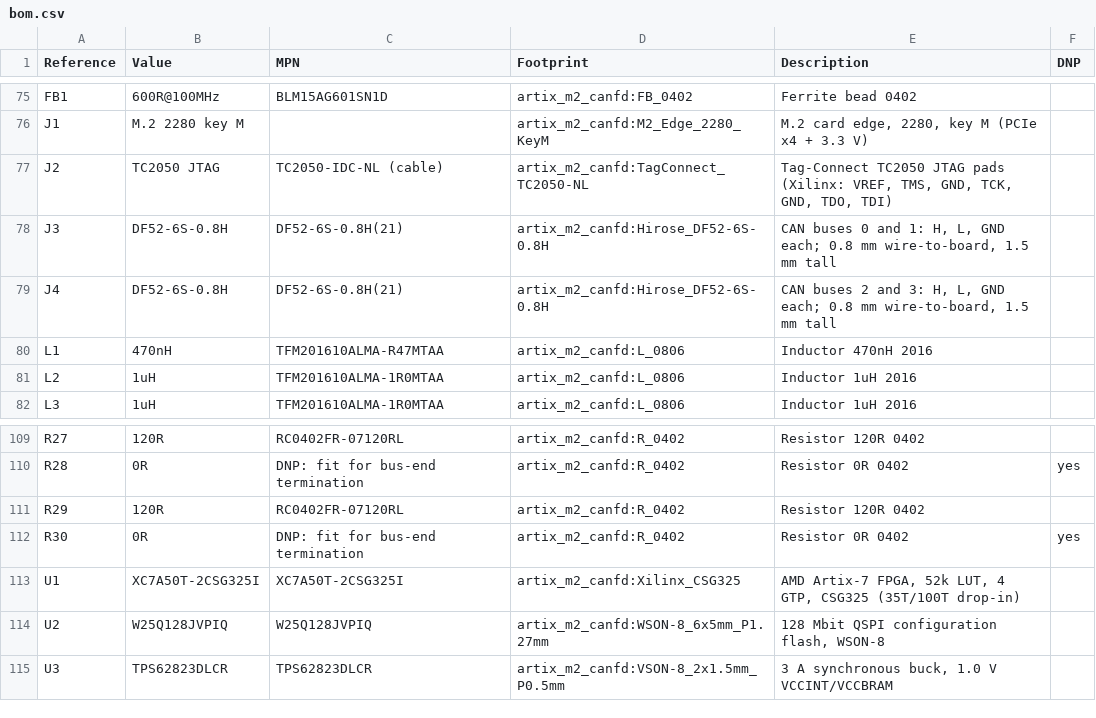
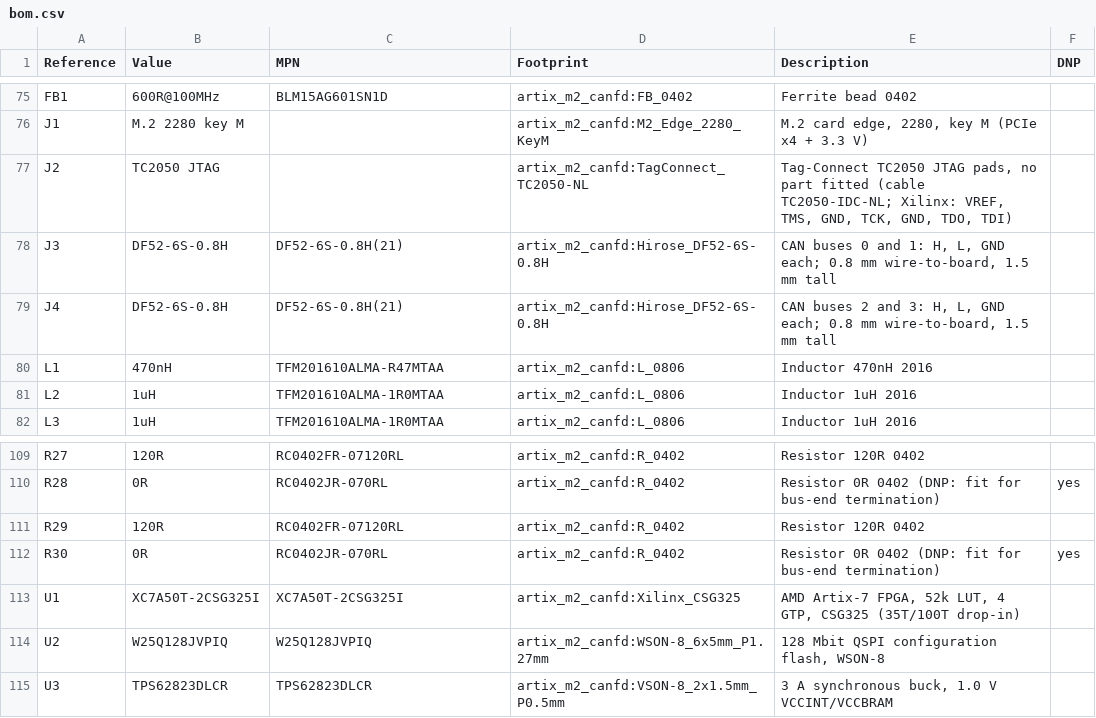
Before and after one commit to leemagnusson/fpga, a CSV file: artix_m2_canfd/bom.csv, drawn as a sheet; only a part is shown, gaps mark what is left out; the diff covers the shown part only; the diff names each change by its address in the sheet, - before the commit and + after, or states it on an @@ line.

```diff
--- a/artix_m2_canfd/bom.csv
+++ b/artix_m2_canfd/bom.csv
-C77 (MPN): TC2050-IDC-NL (cable)
+C77 (MPN): (empty)
-E77 (Description): …TC2050 JTAG pads (Xilinx: VREF, TMS,…
+E77 (Description): …TC2050 JTAG pads, no part fitted (cable TC2050-IDC-NL; Xilinx: VREF, TMS,…
-C110 (MPN): DNP: fit for bus-end termination
+C110 (MPN): RC0402JR-070RL
-E110 (Description): Resistor 0R 0402
+E110 (Description): Resistor 0R 0402 (DNP: fit for bus-end termination)
-C112 (MPN): DNP: fit for bus-end termination
+C112 (MPN): RC0402JR-070RL
-E112 (Description): Resistor 0R 0402
+E112 (Description): Resistor 0R 0402 (DNP: fit for bus-end termination)
```
Also changed, not shown: 42 edited cells elsewhere in this file, 13 other files.
